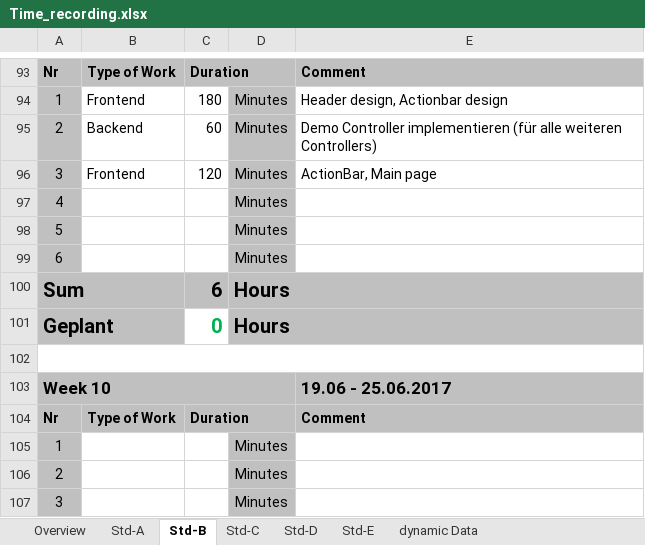
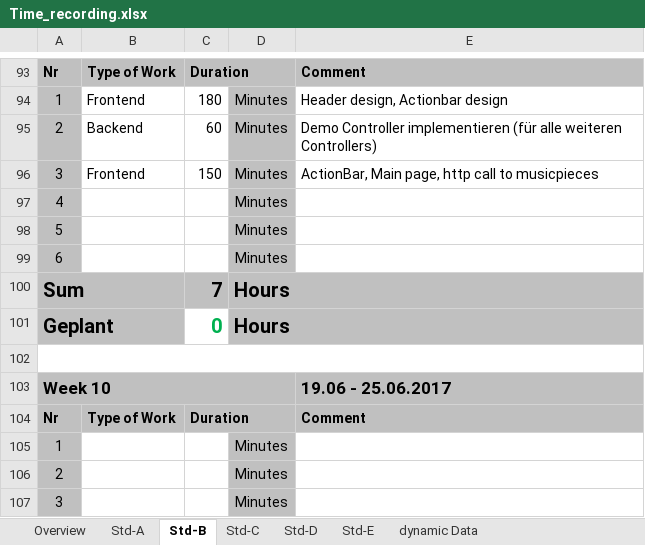
Before and after one commit to paulisch/archivist, an Excel workbook: Documentation/ProjectDocumentation/Time_recording.xlsx, sheet Std-B, drawn as a sheet; only a part is shown, gaps mark what is left out; values as stored, in another font and other column widths than the file's, no borders; the diff names each change by its address in the sheet, - before the commit and + after, or states it on an @@ line.

Commit message:
main page

```diff
--- a/Documentation/ProjectDocumentation/Time_recording.xlsx (sheet Std-B)
+++ b/Documentation/ProjectDocumentation/Time_recording.xlsx (sheet Std-B)
-C96: 120
+C96: 150
-E96: ActionBar, Main page
+E96: ActionBar, Main page, http call to musicpieces
-C100: 6
+C100: 7
```
Also changed, not shown: sheet Overview, 7 other files.
